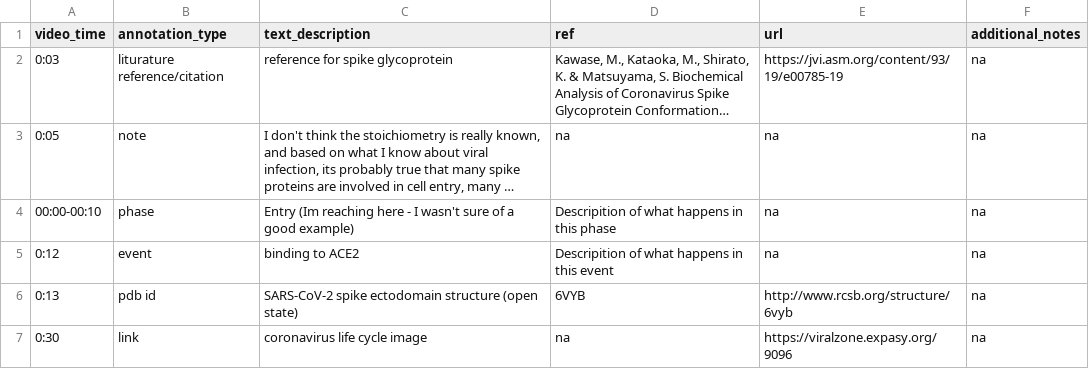
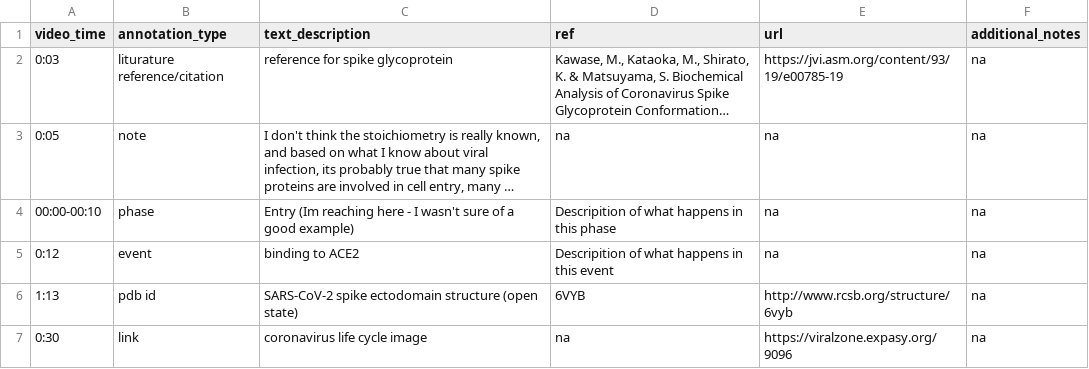
Before and after one commit to visdesignlab/coronavirus_annotation, a CSV file: public/sample-anno-sheet.csv, drawn as a sheet; long unchanged cells end in ….

```diff
--- a/public/sample-anno-sheet.csv
+++ b/public/sample-anno-sheet.csv
@@ -5,3 +5,3 @@ video_time,annotation_type,text_description,ref,url,additional_notes
 0:12,event,binding to ACE2,Descripition of what happens in this event,na,na
-0:13,pdb id,SARS-CoV-2 spike ectodomain structure (open state),6VYB,http://www.rcsb.org/structure/6vyb,na
+1:13,pdb id,SARS-CoV-2 spike ectodomain structure (open state),6VYB,http://www.rcsb.org/structure/6vyb,na
 0:30,link,coronavirus life cycle image,na,https://viralzone.expasy.org/9096,na
```
Also changed, not shown: 2 other files.
